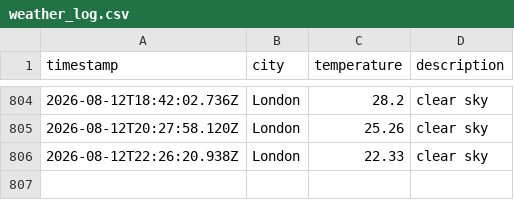
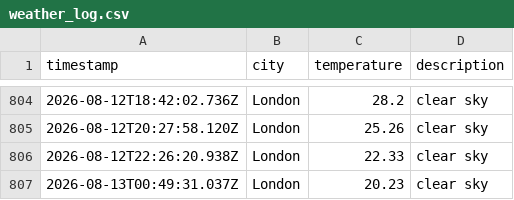
Before and after one commit to ellajgs/weather-pipeline, a CSV file: data/weather_log.csv, drawn as a sheet; only a part is shown, gaps mark what is left out.

```diff
--- a/data/weather_log.csv
+++ b/data/weather_log.csv
@@ -806 +806,2 @@ timestamp,city,temperature,description
 2026-08-12T22:26:20.938Z,London,22.33,clear sky
+2026-08-13T00:49:31.037Z,London,20.23,clear sky
```
Also changed, not shown: 1 other file.
